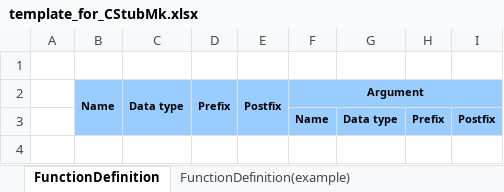
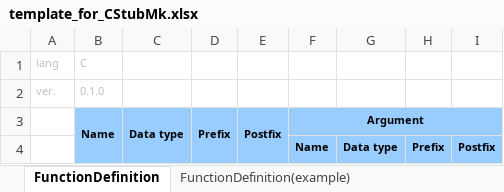
Before and after one commit to CountrySideEngineer/CStubMk, an Excel workbook: doc/template_for_CStubMk.xlsx, sheet FunctionDefinition, drawn as a sheet; values as stored, in another font and other column widths than the file's, no borders; the diff names each change by its address in the sheet, - before the commit and + after, or states it on an @@ line.

Commit message:
Add AExcelParser class -Add AExcelParser class to create parser parsing excel file. -Change parental class of CExcelParser from AParser to AExcelParser. -Update format of table to define the function.

```diff
--- a/doc/template_for_CStubMk.xlsx (sheet FunctionDefinition)
+++ b/doc/template_for_CStubMk.xlsx (sheet FunctionDefinition)
-row 1: (empty)
+row 1: lang | C
+row 2: ver. | 0.1.0
```
Also changed, not shown: 3 other files.
